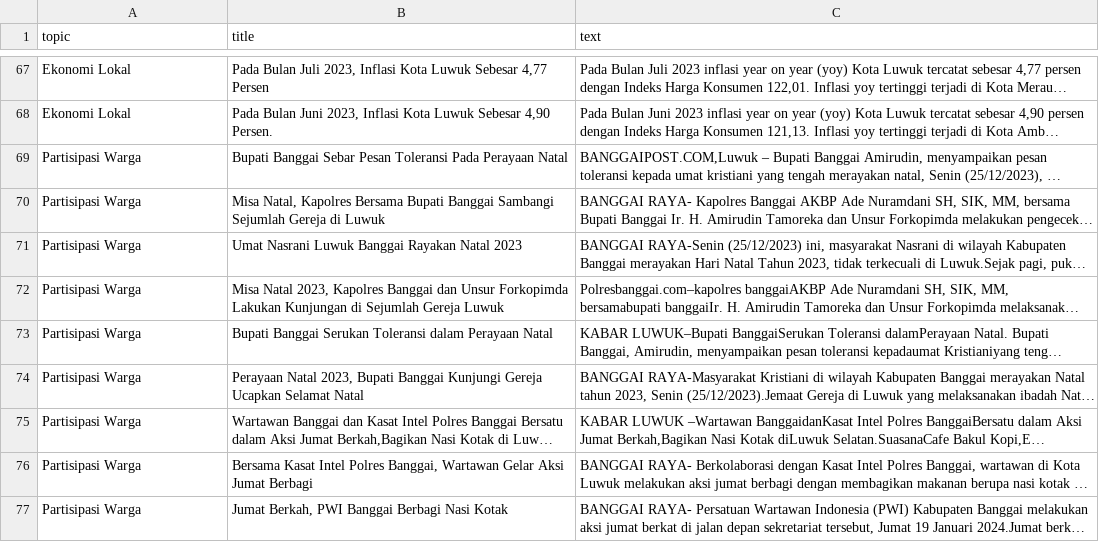
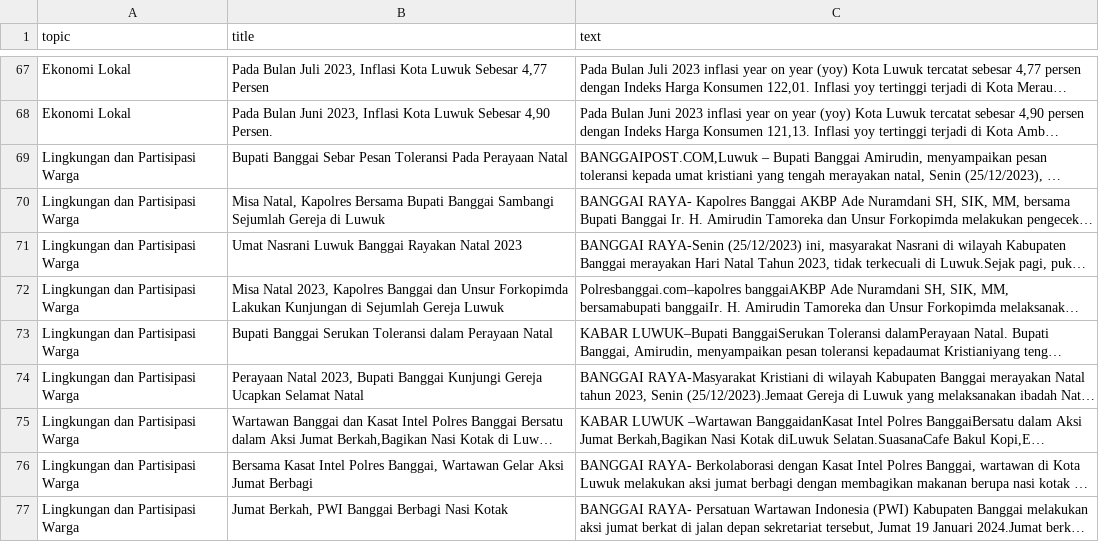
Before and after one commit to TaillessTanuki/Berita_Banggai, a CSV file: data_text_classification.csv, drawn as a sheet; only a part is shown, gaps mark what is left out; long unchanged cells end in …; the diff covers the shown part only; the diff names each change by its address in the sheet, - before the commit and + after, or states it on an @@ line.

Commit message:
Update data_text_classification.csv
Merging some topics:
1. Infrastruktur dan Pembangunan + Perumahan

2. Lingkungan + Partisipasi Warga

3. Keamanan Publik + Layanan Publik

```diff
--- a/data_text_classification.csv
+++ b/data_text_classification.csv
-A69:A77 (topic): Partisipasi Warga
+A69:A77 (topic): Lingkungan dan Partisipasi Warga
```
Also changed, not shown: 73 edited cells elsewhere in this file.
